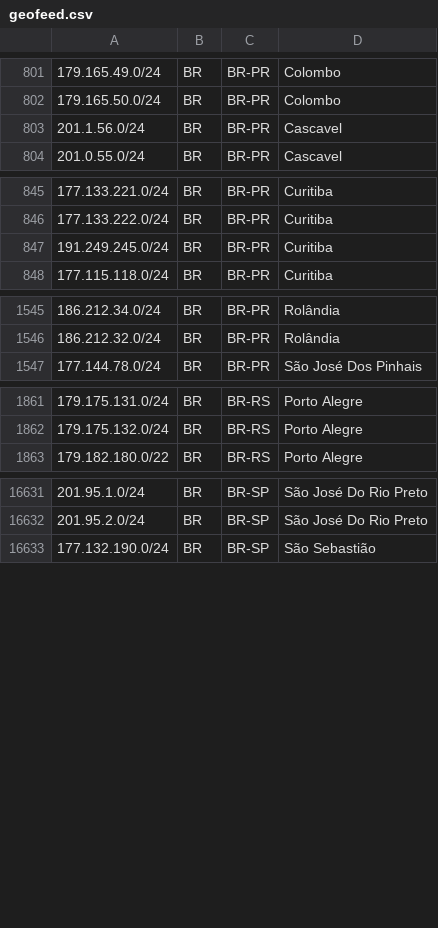
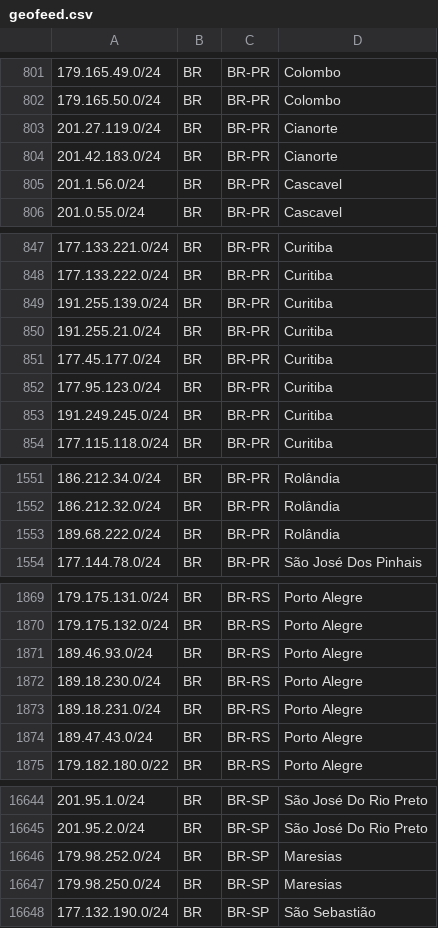
Before and after one commit to baleeiro17/geofeed-vivo, a CSV file: geofeed.csv, drawn as a sheet; only a part is shown, gaps mark what is left out; the diff covers the shown part only; the diff names each change by its address in the sheet, - before the commit and + after, or states it on an @@ line.

Commit message:
Add files via upload

```diff
--- a/geofeed.csv
+++ b/geofeed.csv
+row 803: 201.27.119.0/24 | BR | BR-PR | Cianorte
+row 804: 201.42.183.0/24 | BR | BR-PR | Cianorte
+row 849: 191.255.139.0/24 | BR | BR-PR | Curitiba
+row 850: 191.255.21.0/24 | BR | BR-PR | Curitiba
+row 851: 177.45.177.0/24 | BR | BR-PR | Curitiba
+row 852: 177.95.123.0/24 | BR | BR-PR | Curitiba
+row 1553: 189.68.222.0/24 | BR | BR-PR | Rolândia
+row 1871: 189.46.93.0/24 | BR | BR-RS | Porto Alegre
+row 1872: 189.18.230.0/24 | BR | BR-RS | Porto Alegre
+row 1873: 189.18.231.0/24 | BR | BR-RS | Porto Alegre
+row 1874: 189.47.43.0/24 | BR | BR-RS | Porto Alegre
+row 16646: 179.98.252.0/24 | BR | BR-SP | Maresias
+row 16647: 179.98.250.0/24 | BR | BR-SP | Maresias
```
Also changed, not shown: 2 added rows elsewhere in this file.
